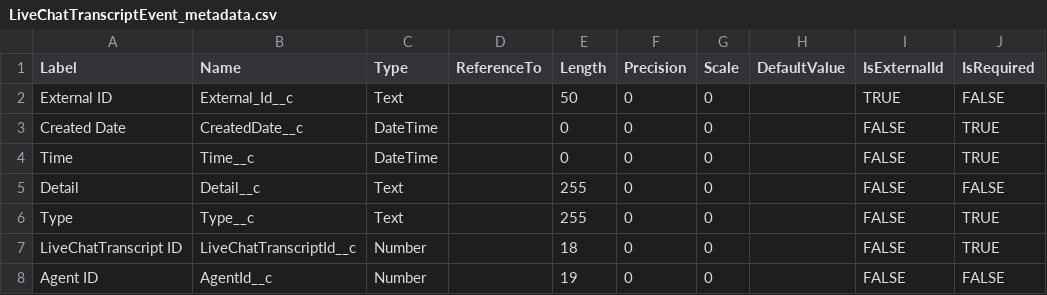
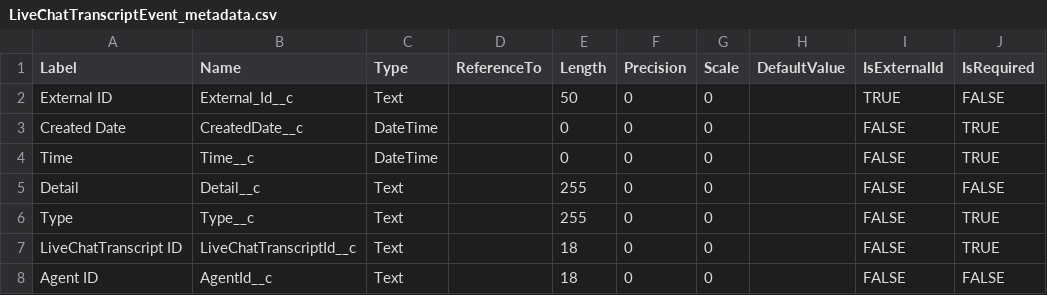
Before and after one commit to rodrigom-oktana-io/wave-tooling, a CSV file: Services/metadata/LiveChatTranscriptEvent_metadata.csv, drawn as a sheet.

```diff
--- a/Services/metadata/LiveChatTranscriptEvent_metadata.csv
+++ b/Services/metadata/LiveChatTranscriptEvent_metadata.csv
@@ -6,3 +6,3 @@ Detail,Detail__c,Text,,255,0,0,,FALSE,FALSE
 Type,Type__c,Text,,255,0,0,,FALSE,TRUE
-LiveChatTranscript ID,LiveChatTranscriptId__c,Number,,18,0,0,,FALSE,TRUE
-Agent ID,AgentId__c,Number,,19,0,0,,FALSE,FALSE
+LiveChatTranscript ID,LiveChatTranscriptId__c,Text,,18,0,0,,FALSE,TRUE
+Agent ID,AgentId__c,Text,,18,0,0,,FALSE,FALSE
```
Also changed, not shown: 1 other file.
